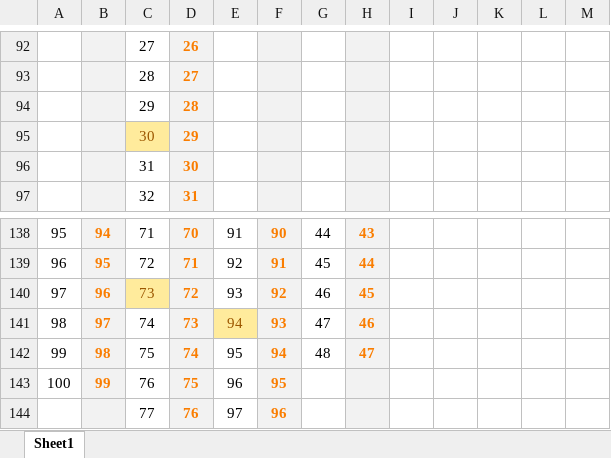
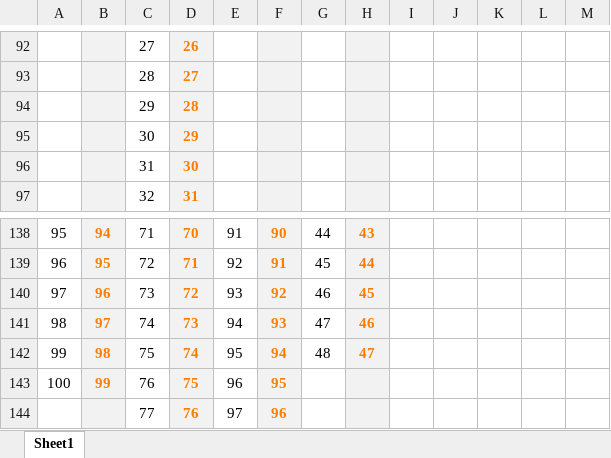
Before and after one commit to abbasidev/learning-english, an Excel workbook: Learning English - Step 1.xlsx, sheet Sheet1, drawn as a sheet; only a part is shown, gaps mark what is left out; values as stored, in another font and other column widths than the file's, no borders; the diff names each change by its address in the sheet, - before the commit and + after, or states it on an @@ line.

```diff
--- a/Learning English - Step 1.xlsx (sheet Sheet1)
+++ b/Learning English - Step 1.xlsx (sheet Sheet1)
@@ C95 fill: #FFEB9C → none, text colour: #9C5700 → black @@
@@ C140 fill: #FFEB9C → none, text colour: #9C5700 → black @@
@@ E141 fill: #FFEB9C → none, text colour: #9C5700 → black @@
```
Also changed, not shown: 1 other file.
